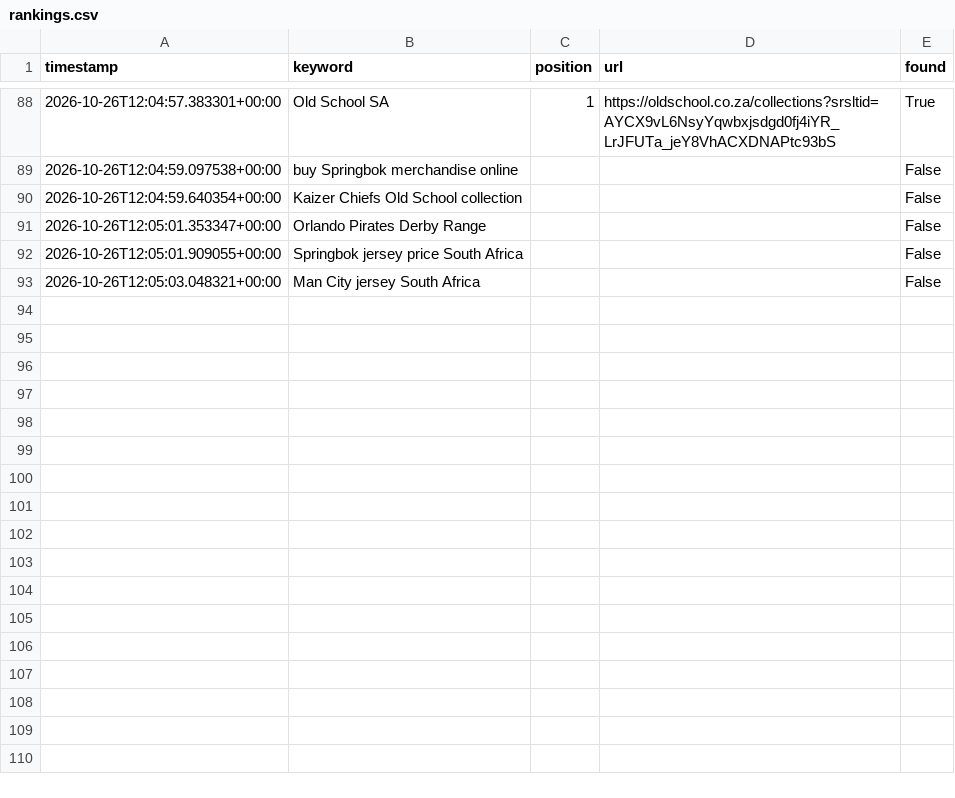
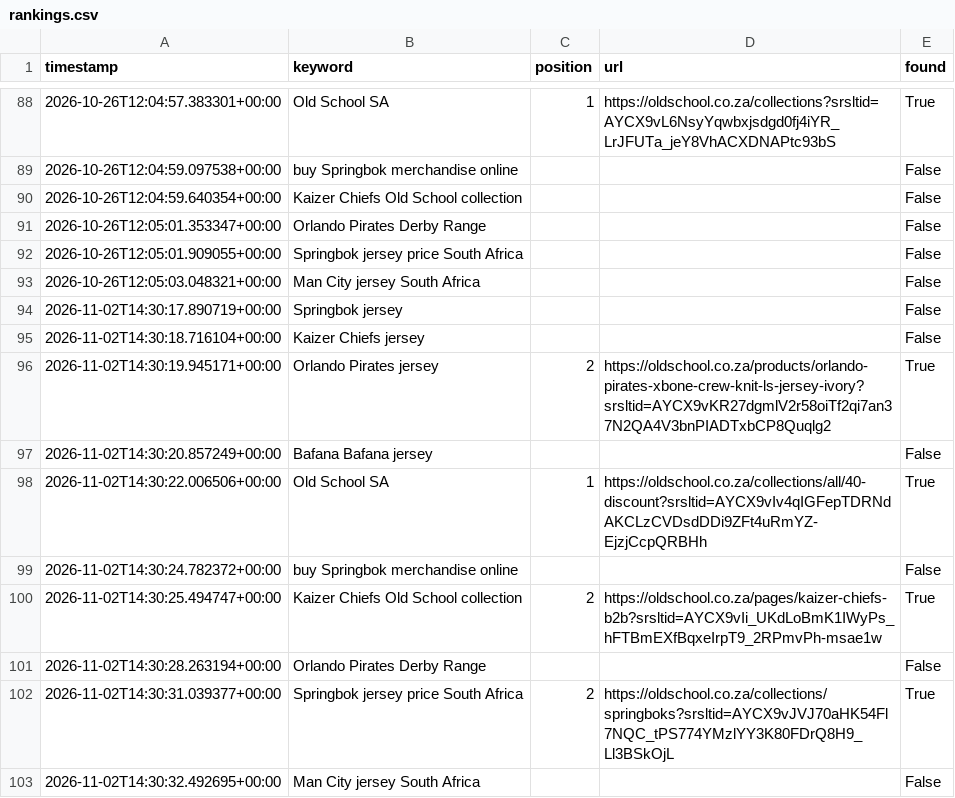
Before and after one commit to grantc-arch/seo_tracker, a CSV file: data/rankings.csv, drawn as a sheet; only a part is shown, gaps mark what is left out; the diff names each change by its address in the sheet, - before the commit and + after, or states it on an @@ line.

```diff
--- a/data/rankings.csv
+++ b/data/rankings.csv
+row 94: 2026-11-02T14:30:17.890719+00:00 | Springbok jersey |  |  | False
+row 95: 2026-11-02T14:30:18.716104+00:00 | Kaizer Chiefs jersey |  |  | False
+row 96: 2026-11-02T14:30:19.945171+00:00 | Orlando Pirates jersey | 2 | https://oldschool.co.za/products/orlando-pirates-xbone-crew-knit-ls-jersey-ivory?srsltid=AYCX9vKR27dgmlV2r58oiTf2qi7an37N2QA4V3bnPIADTxbCP8Quqlg2 | True
+row 97: 2026-11-02T14:30:20.857249+00:00 | Bafana Bafana jersey |  |  | False
+row 98: 2026-11-02T14:30:22.006506+00:00 | Old School SA | 1 | https://oldschool.co.za/collections/all/40-discount?srsltid=AYCX9vIv4qIGFepTDRNdAKCLzCVDsdDDi9ZFt4uRmYZ-EjzjCcpQRBHh | True
+row 99: 2026-11-02T14:30:24.782372+00:00 | buy Springbok merchandise online |  |  | False
+row 100: 2026-11-02T14:30:25.494747+00:00 | Kaizer Chiefs Old School collection | 2 | https://oldschool.co.za/pages/kaizer-chiefs-b2b?srsltid=AYCX9vIi_UKdLoBmK1IWyPs_hFTBmEXfBqxeIrpT9_2RPmvPh-msae1w | True
+row 101: 2026-11-02T14:30:28.263194+00:00 | Orlando Pirates Derby Range |  |  | False
+row 102: 2026-11-02T14:30:31.039377+00:00 | Springbok jersey price South Africa | 2 | https://oldschool.co.za/collections/springboks?srsltid=AYCX9vJVJ70aHK54Fl7NQC_tPS774YMzlYY3K80FDrQ8H9_Ll3BSkOjL | True
+row 103: 2026-11-02T14:30:32.492695+00:00 | Man City jersey South Africa |  |  | False
```
